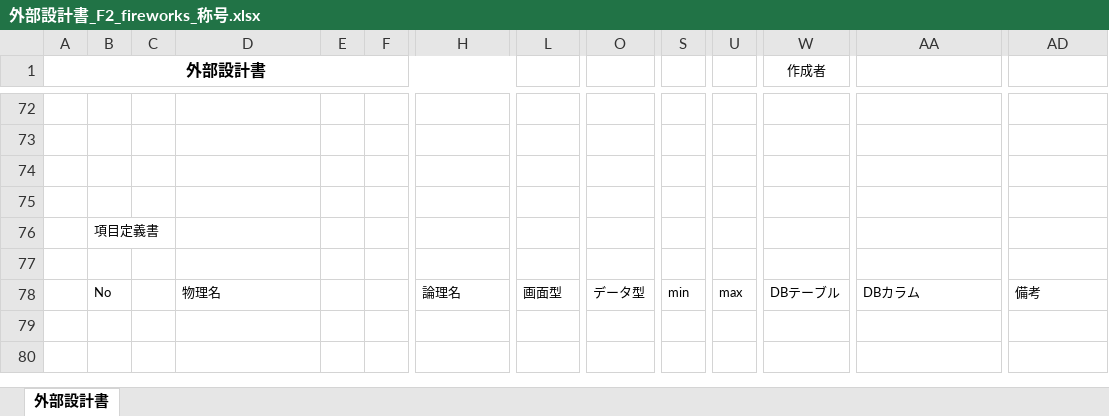
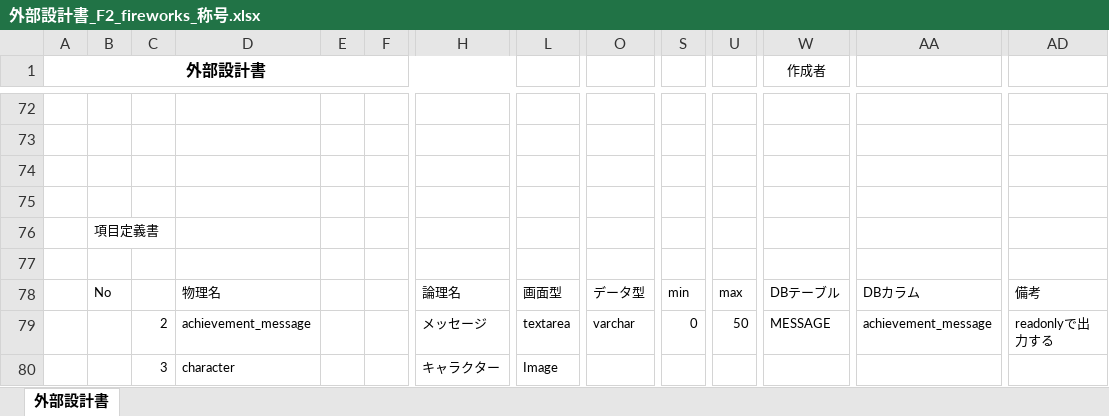
Before and after one commit to dojo2023/F-2, an Excel workbook: doc/外部設計書/外部設計書_F2_fireworks_称号.xlsx, sheet 外部設計書, drawn as a sheet; only a part is shown, gaps mark what is left out; values as stored, in another font and other column widths than the file's, no borders; charts and pictures not drawn; rows hold the shown columns only; the diff names each change by its address in the sheet, - before the commit and + after, or states it on an @@ line.

```diff
--- a/doc/外部設計書/外部設計書_F2_fireworks_称号.xlsx (sheet 外部設計書)
+++ b/doc/外部設計書/外部設計書_F2_fireworks_称号.xlsx (sheet 外部設計書)
+row 79:  |  | 2 | achievement_message |  |  | メッセージ | textarea | varchar | 0 | 50 | MESSAGE | achievement_message | readonlyで出力する
+row 80:  |  | 3 | character |  |  | キャラクター | Image
```
Also changed, not shown: charts or pictures, doc/外部設計書/外部設計書_F2_fireworks_リスト.xlsx, doc/外部設計書/外部設計書_F2_fireworks_ログイン.xlsx.
